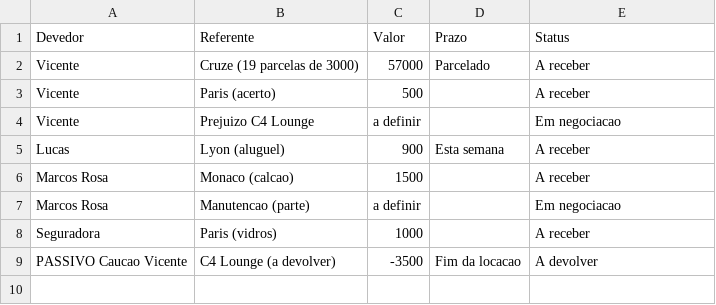
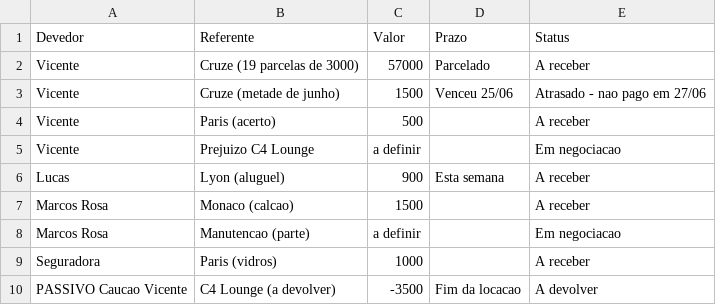
Before and after one commit to thaleswmarques/thre3, a CSV file: dados/contas-a-receber.csv, drawn as a sheet; the diff names each change by its address in the sheet, - before the commit and + after, or states it on an @@ line.

```diff
--- a/dados/contas-a-receber.csv
+++ b/dados/contas-a-receber.csv
+row 3: Vicente | Cruze (metade de junho) | 1500 | Venceu 25/06 | Atrasado - nao pago em 27/06
```
Also changed, not shown: dados/frota.csv, 2 other files.
